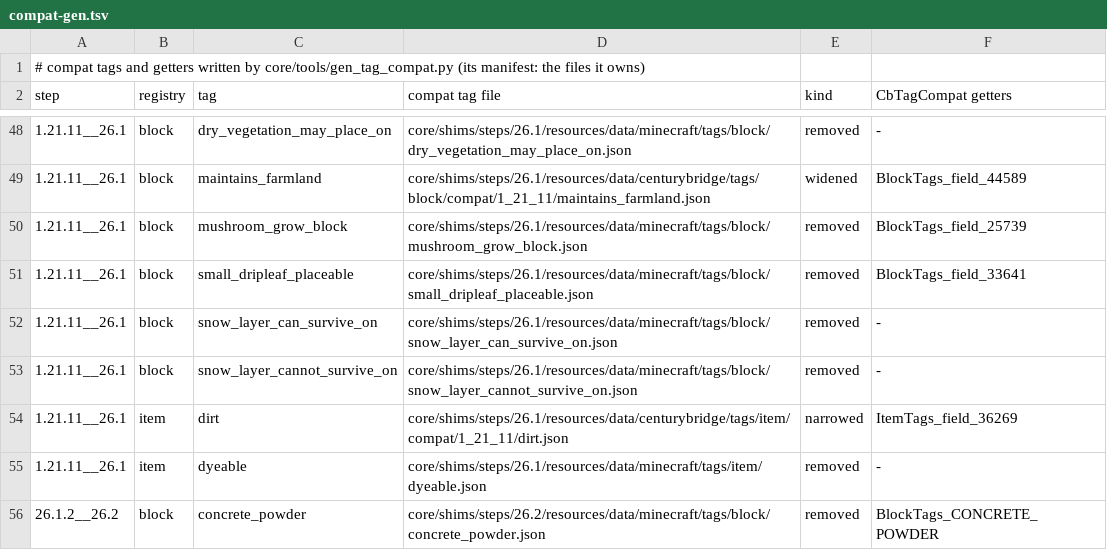
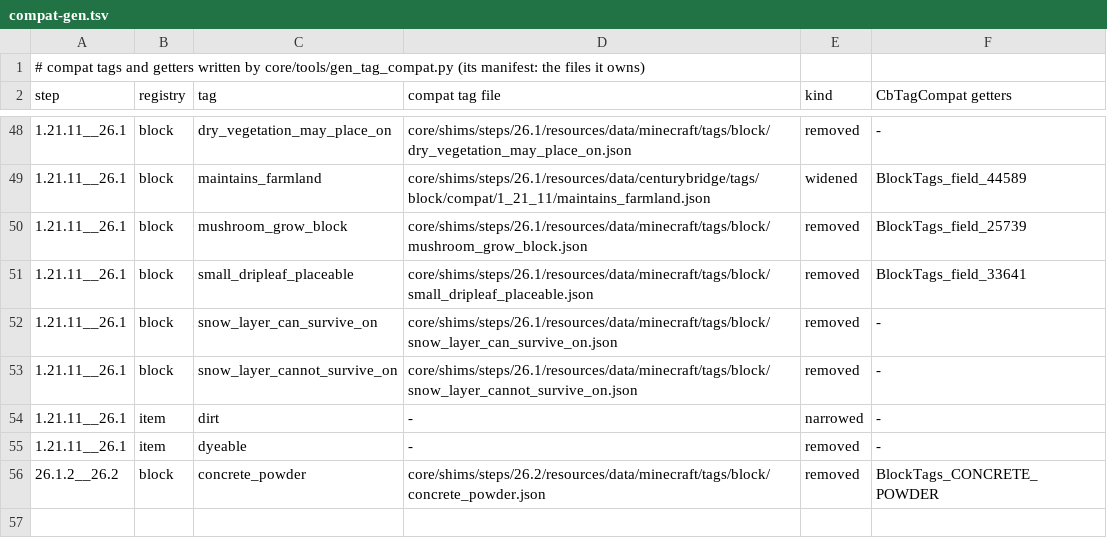
Before and after one commit to dextawa/CenturyBridge, a TSV file: core/segments/damage-tags/compat-gen.tsv, drawn as a sheet; only a part is shown, gaps mark what is left out.

```diff
--- a/core/segments/damage-tags/compat-gen.tsv
+++ b/core/segments/damage-tags/compat-gen.tsv
@@ -53,4 +53,4 @@ step	registry	tag	compat tag file	kind	CbTagCompat getters
 1.21.11__26.1	block	snow_layer_cannot_survive_on	core/shims/steps/26.1/resources/data/minecraft/tags/block/snow_layer_cannot_survive_on.json	removed	-
-1.21.11__26.1	item	dirt	core/shims/steps/26.1/resources/data/centurybridge/tags/item/compat/1_21_11/dirt.json	narrowed	ItemTags_field_36269
-1.21.11__26.1	item	dyeable	core/shims/steps/26.1/resources/data/minecraft/tags/item/dyeable.json	removed	-
+1.21.11__26.1	item	dirt	-	narrowed	-
+1.21.11__26.1	item	dyeable	-	removed	-
 26.1.2__26.2	block	concrete_powder	core/shims/steps/26.2/resources/data/minecraft/tags/block/concrete_powder.json	removed	BlockTags_CONCRETE_POWDER
```
Also changed, not shown: 2 other files.
